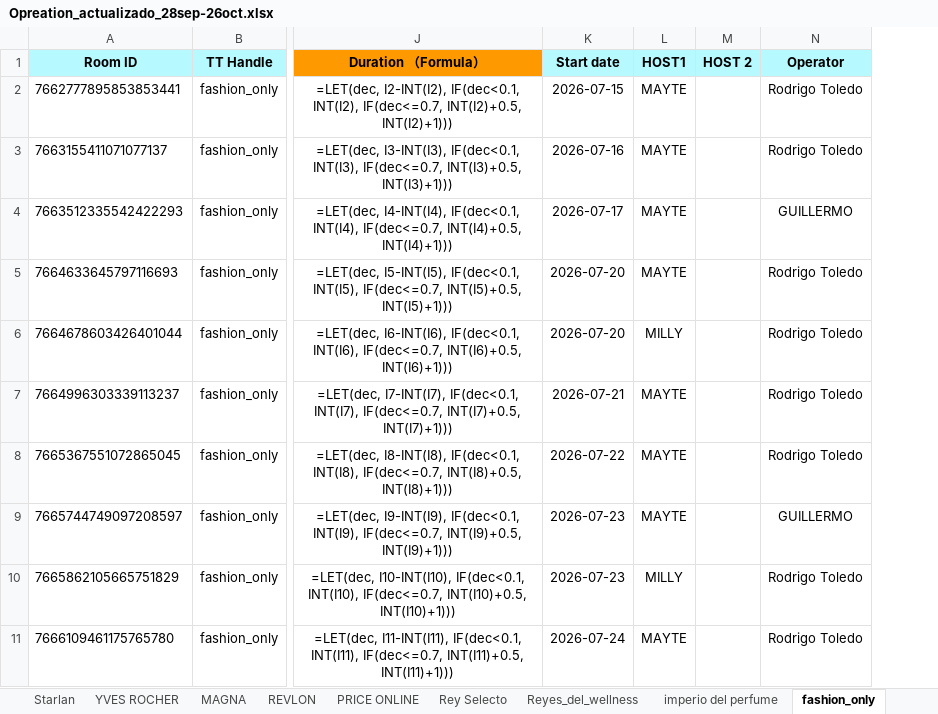
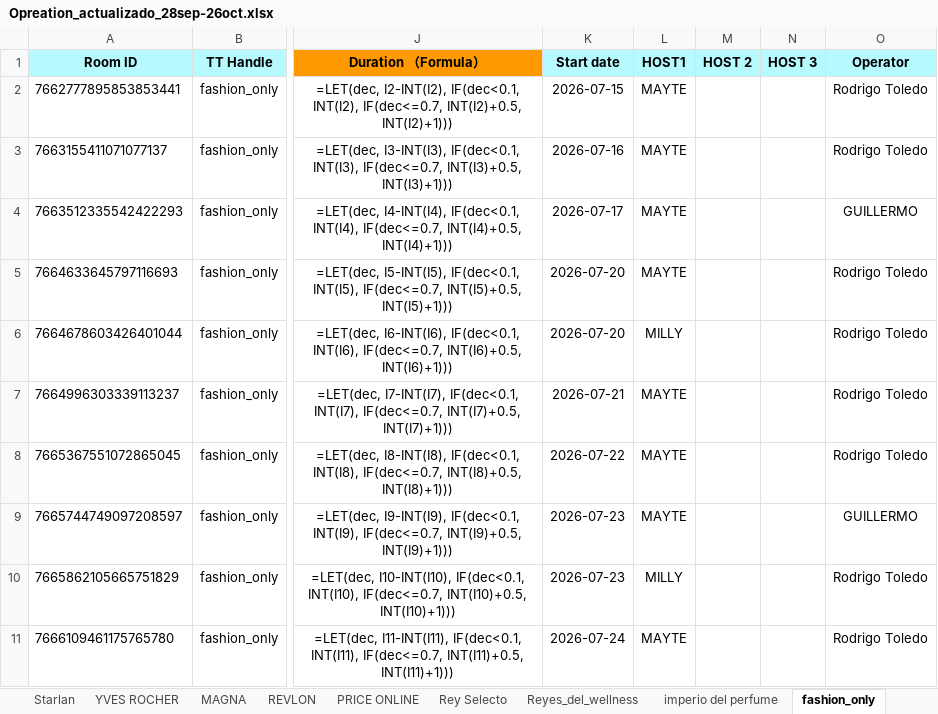
Before and after one commit to zoidanoficial-alt/PROYECTO, an Excel workbook: Opreation_actualizado_28sep-26oct.xlsx, sheet fashion_only, drawn as a sheet; only a part is shown, gaps mark what is left out; values as stored, in another font and other column widths than the file's, no borders; formulas without a stored value are shown as written; the diff names each change by its address in the sheet, - before the commit and + after, or states it on an @@ line.

```diff
--- a/Opreation_actualizado_28sep-26oct.xlsx (sheet fashion_only)
+++ b/Opreation_actualizado_28sep-26oct.xlsx (sheet fashion_only)
+column N, row 1: HOST 3
```
Also changed, not shown: sheet Rey Selecto.
